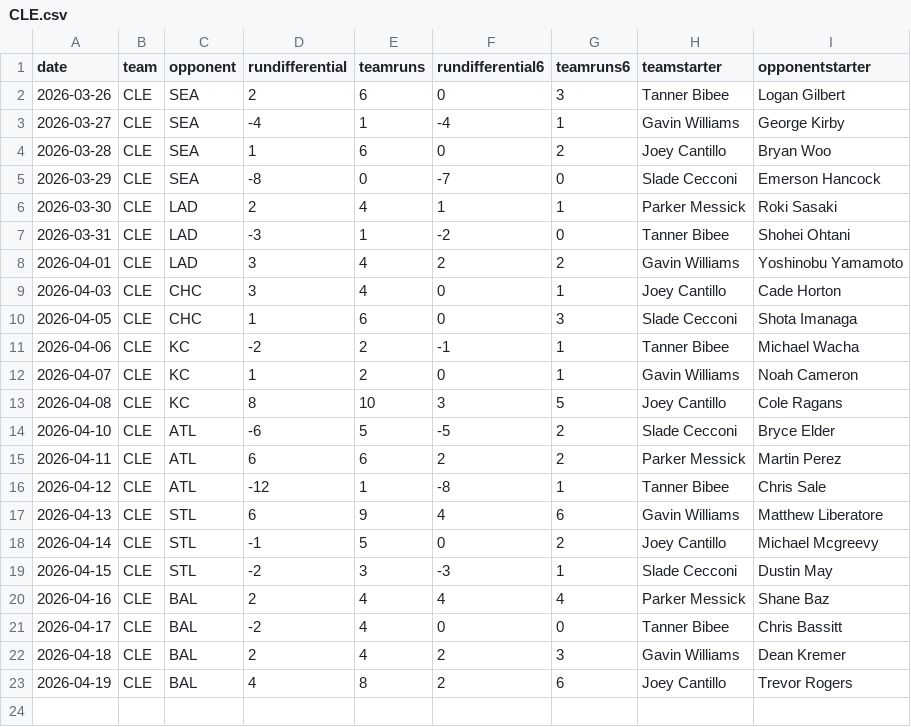
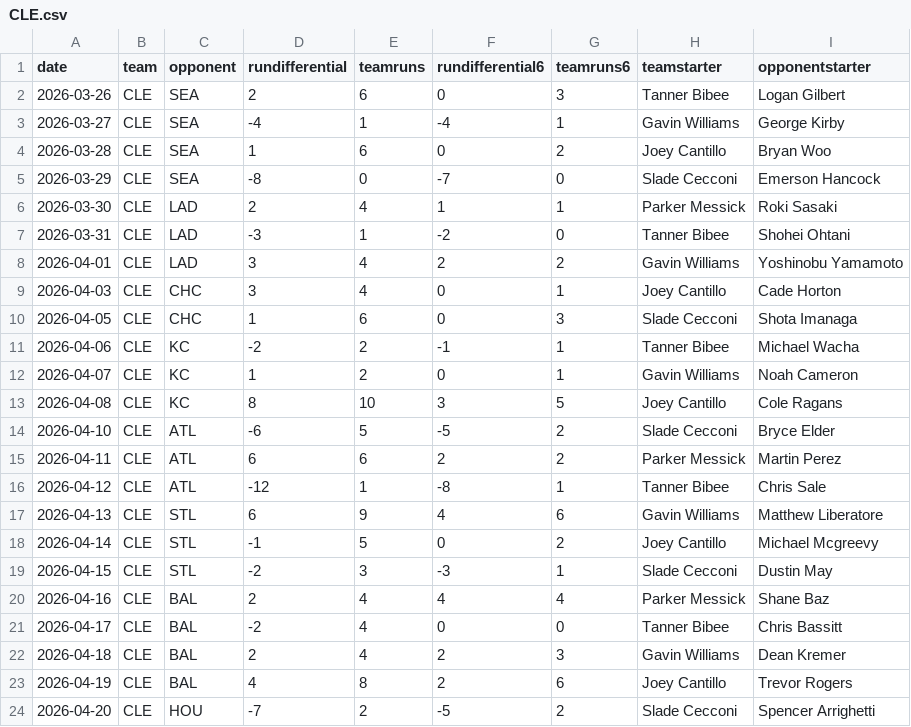
Before and after one commit to fantasy-toolz/mlb-predictions, a CSV file: data/2026/teams/CLE.csv, drawn as a sheet.

```diff
--- a/data/2026/teams/CLE.csv
+++ b/data/2026/teams/CLE.csv
@@ -23 +23,2 @@ date,team,opponent,rundifferential,teamruns,rundifferential6,teamruns6,teamstart
 2026-04-19,CLE,BAL,4,8,2,6,Joey Cantillo,Trevor Rogers
+2026-04-20,CLE,HOU,-7,2,-5,2,Slade Cecconi,Spencer Arrighetti
```
Also changed, not shown: data/2026/teams/COL.csv, data/2026/teams/HOU.csv, 21 other files.
